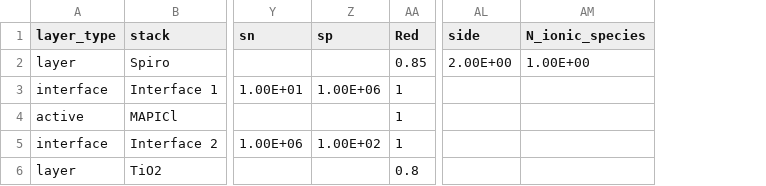
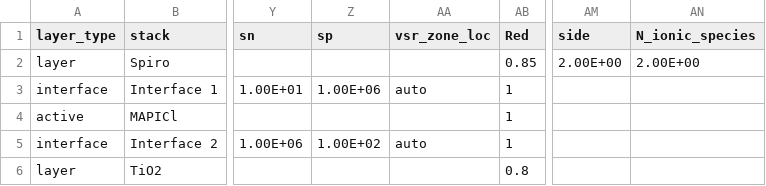
Before and after one commit to barnesgroupICL/Driftfusion, a CSV file: Input_files/spiro_mapi_tio2_vary.csv, drawn as a sheet; only a part is shown, gaps mark what is left out; addresses are those after the commit; the diff names each change by its address in the sheet, - before the commit and + after, or states it on an @@ line.

Commit message:
Updated to 2 ionic species for testing

```diff
--- a/Input_files/spiro_mapi_tio2_vary.csv
+++ b/Input_files/spiro_mapi_tio2_vary.csv
+column AA (vsr_zone_loc), rows 3-5: auto |  | auto
-AN2 (N_ionic_species): 1.00E+00
+AN2 (N_ionic_species): 2.00E+00
```
